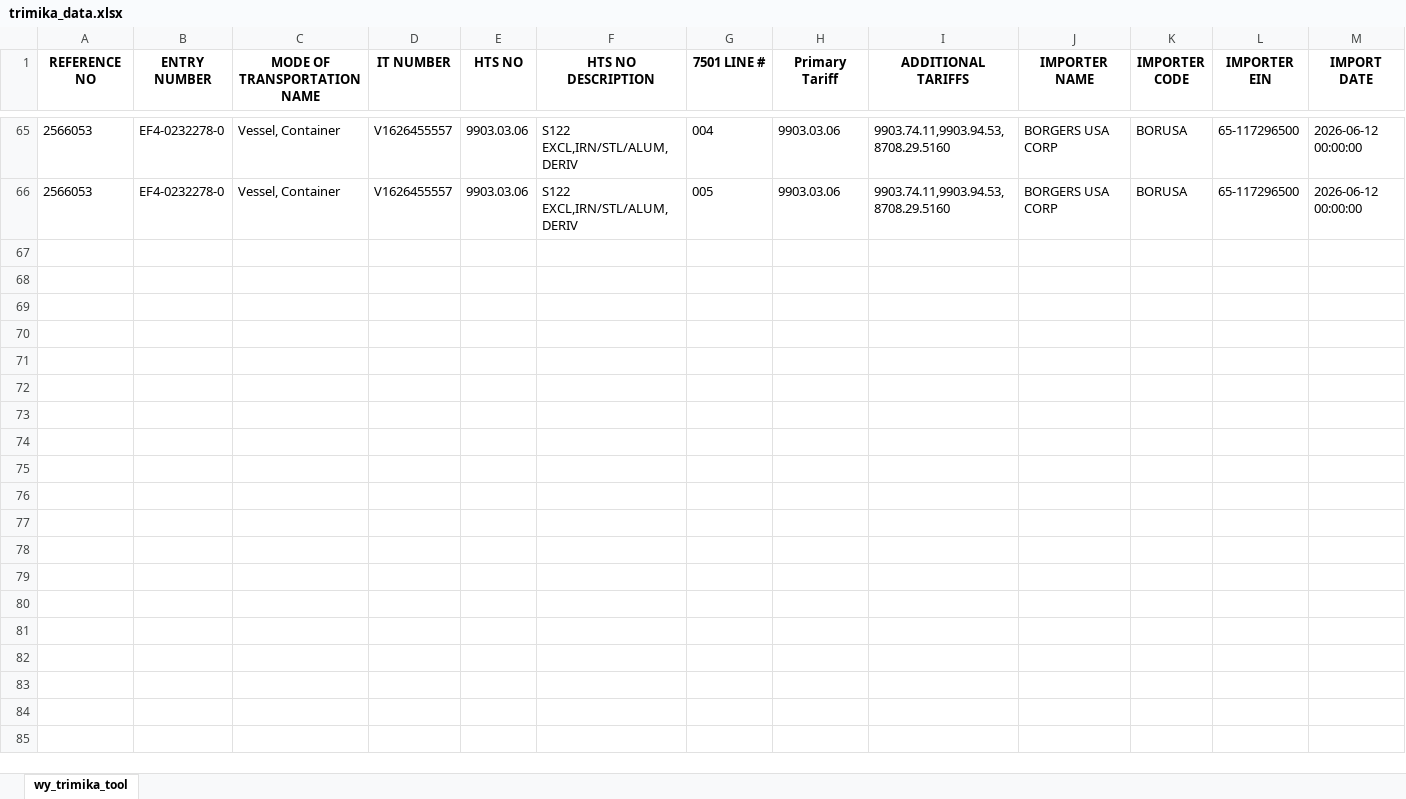
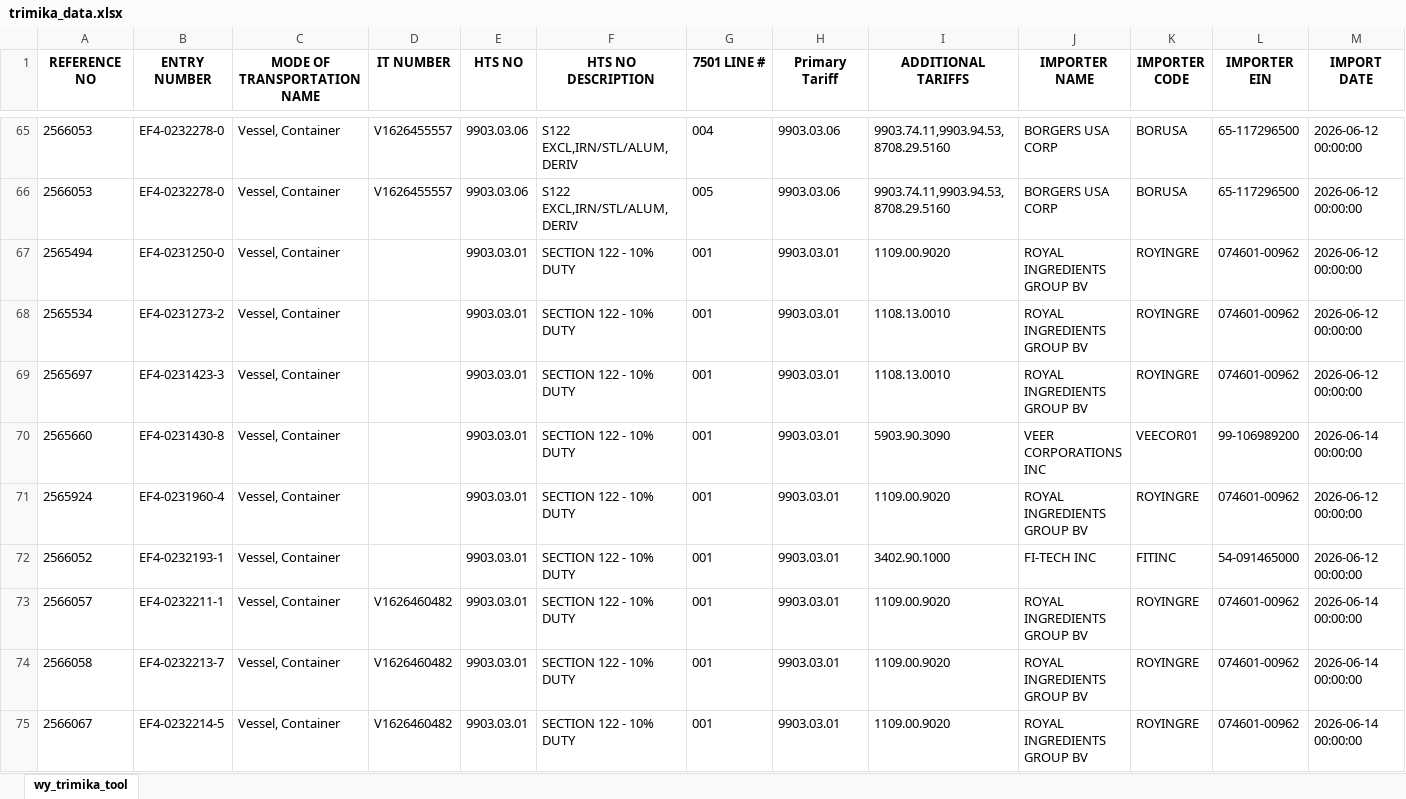
Before and after one commit to iffinc-ga/hts_search_tool, an Excel workbook: trimika_data.xlsx, sheet wy_trimika_tool, drawn as a sheet; only a part is shown, gaps mark what is left out; values as stored, in another font and other column widths than the file's, no borders; rows hold the shown columns only; the diff covers the shown part only; the diff names each change by its address in the sheet, - before the commit and + after, or states it on an @@ line.

Commit message:
Append trimika data — 36 new rows, 101 total

```diff
--- a/trimika_data.xlsx (sheet wy_trimika_tool)
+++ b/trimika_data.xlsx (sheet wy_trimika_tool)
+row 67: 2565494 | EF4-0231250-0 | Vessel, Container |  | 9903.03.01 | SECTION 122 - 10% DUTY | 001 | 9903.03.01 | 1109.00.9020 | ROYAL INGREDIENTS GROUP BV | ROYINGRE | 074601-00962 | 2026-06-12 00:00:00
+row 68: 2565534 | EF4-0231273-2 | Vessel, Container |  | 9903.03.01 | SECTION 122 - 10% DUTY | 001 | 9903.03.01 | 1108.13.0010 | ROYAL INGREDIENTS GROUP BV | ROYINGRE | 074601-00962 | 2026-06-12 00:00:00
+row 69: 2565697 | EF4-0231423-3 | Vessel, Container |  | 9903.03.01 | SECTION 122 - 10% DUTY | 001 | 9903.03.01 | 1108.13.0010 | ROYAL INGREDIENTS GROUP BV | ROYINGRE | 074601-00962 | 2026-06-12 00:00:00
+row 70: 2565660 | EF4-0231430-8 | Vessel, Container |  | 9903.03.01 | SECTION 122 - 10% DUTY | 001 | 9903.03.01 | 5903.90.3090 | VEER CORPORATIONS INC | VEECOR01 | 99-106989200 | 2026-06-14 00:00:00
+row 71: 2565924 | EF4-0231960-4 | Vessel, Container |  | 9903.03.01 | SECTION 122 - 10% DUTY | 001 | 9903.03.01 | 1109.00.9020 | ROYAL INGREDIENTS GROUP BV | ROYINGRE | 074601-00962 | 2026-06-12 00:00:00
+row 72: 2566052 | EF4-0232193-1 | Vessel, Container |  | 9903.03.01 | SECTION 122 - 10% DUTY | 001 | 9903.03.01 | 3402.90.1000 | FI-TECH INC | FITINC | 54-091465000 | 2026-06-12 00:00:00
+row 73: 2566057 | EF4-0232211-1 | Vessel, Container | V1626460482 | 9903.03.01 | SECTION 122 - 10% DUTY | 001 | 9903.03.01 | 1109.00.9020 | ROYAL INGREDIENTS GROUP BV | ROYINGRE | 074601-00962 | 2026-06-14 00:00:00
+row 74: 2566058 | EF4-0232213-7 | Vessel, Container | V1626460482 | 9903.03.01 | SECTION 122 - 10% DUTY | 001 | 9903.03.01 | 1109.00.9020 | ROYAL INGREDIENTS GROUP BV | ROYINGRE | 074601-00962 | 2026-06-14 00:00:00
+row 75: 2566067 | EF4-0232214-5 | Vessel, Container | V1626460482 | 9903.03.01 | SECTION 122 - 10% DUTY | 001 | 9903.03.01 | 1109.00.9020 | ROYAL INGREDIENTS GROUP BV | ROYINGRE | 074601-00962 | 2026-06-14 00:00:00
```
Also changed, not shown: 27 added rows elsewhere in this sheet.
